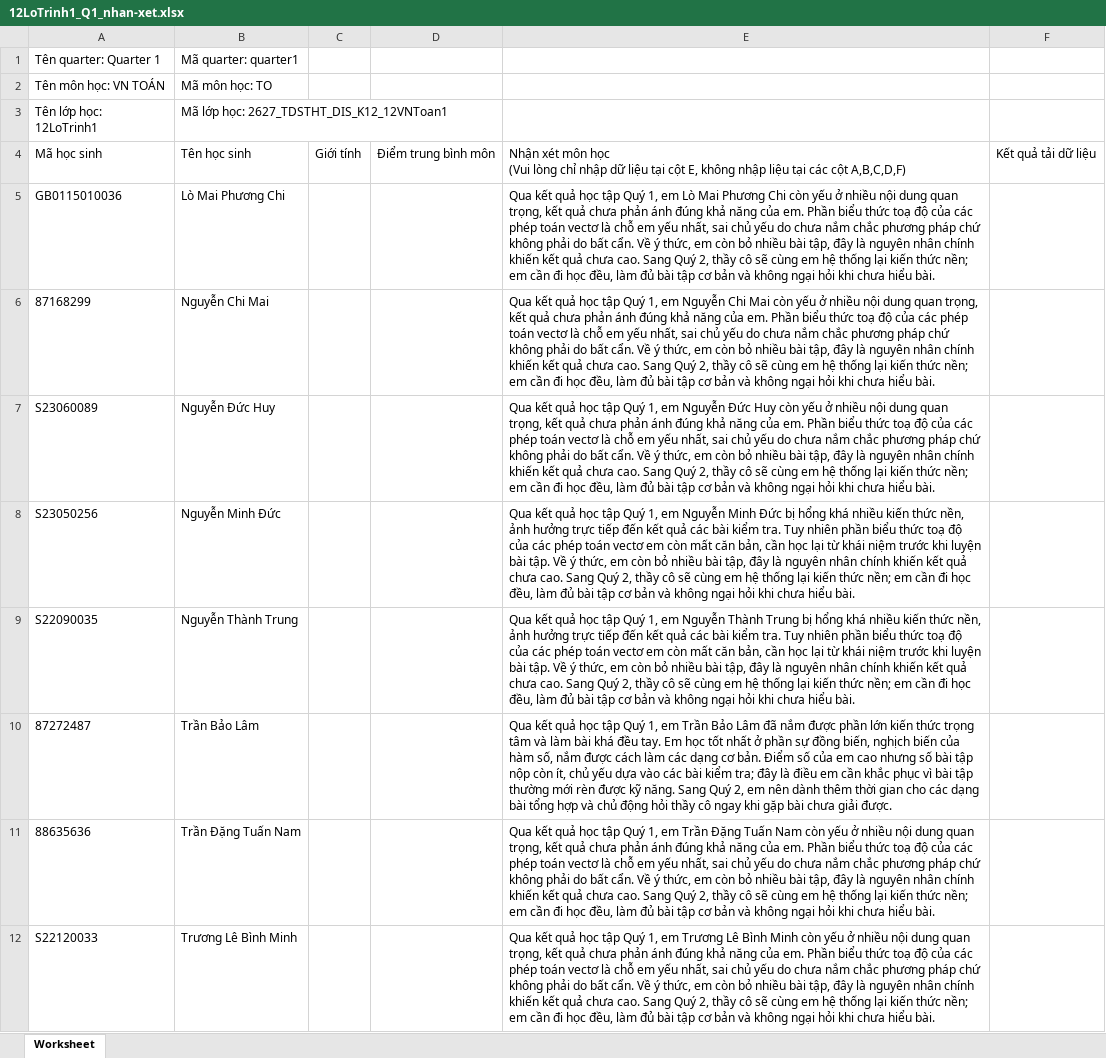
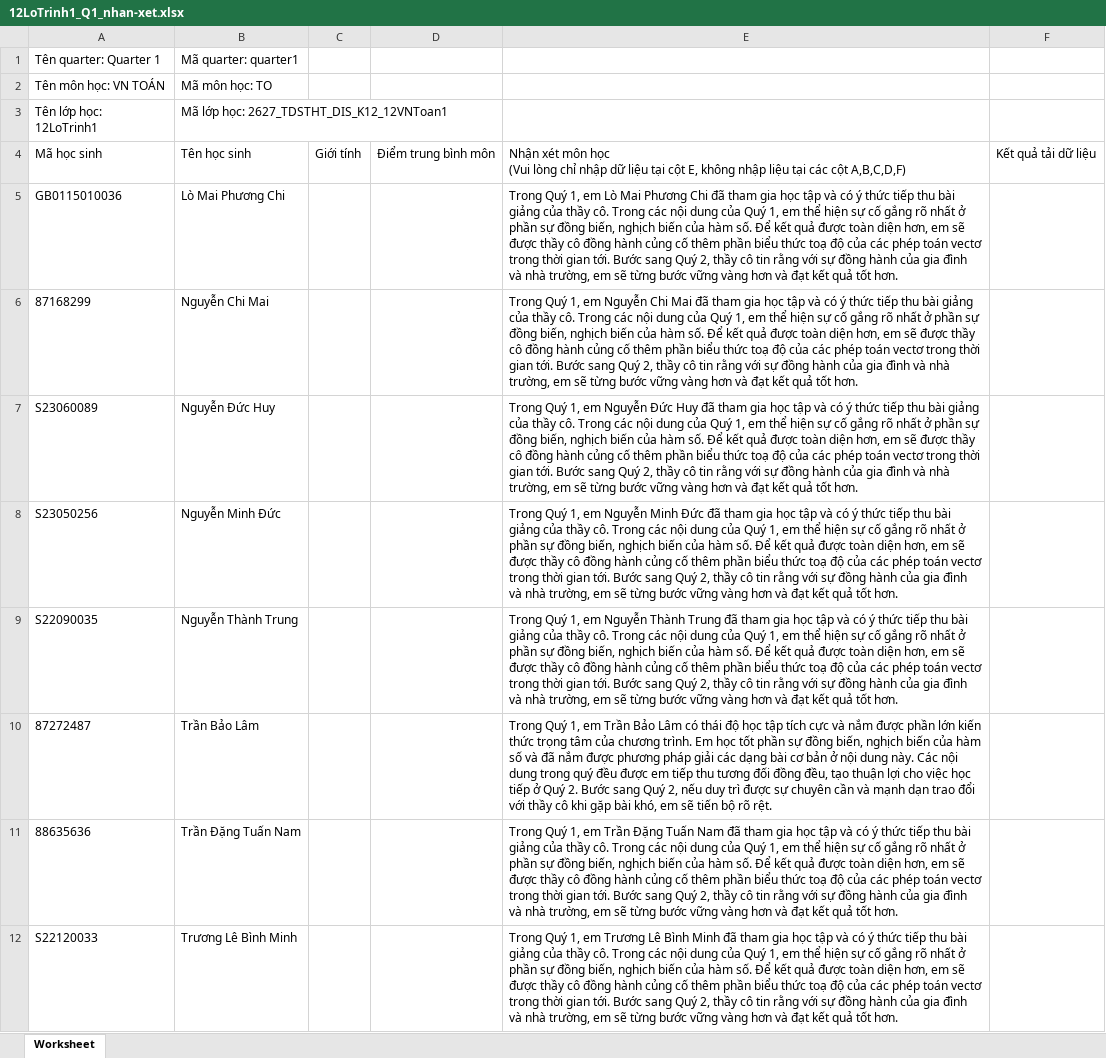
Before and after one commit to congapro60-dev/soangiaoan, an Excel workbook: docs/qa/12LoTrinh1_Q1_nhan-xet.xlsx, sheet Worksheet, drawn as a sheet; values as stored, in another font and other column widths than the file's, no borders; the diff names each change by its address in the sheet, - before the commit and + after, or states it on an @@ line.

```diff
--- a/docs/qa/12LoTrinh1_Q1_nhan-xet.xlsx (sheet Worksheet)
+++ b/docs/qa/12LoTrinh1_Q1_nhan-xet.xlsx (sheet Worksheet)
-E5: Qua kết quả học tập Quý 1, em Lò Mai Phương Chi còn yếu ở nhiều nội dung quan trọng, kết quả chưa phản ánh đúng khả năng của em. Phần biểu thức toạ độ của các phép toán vectơ là chỗ em yếu nhất, sai chủ yếu do chưa nắm chắc phương pháp chứ không phải do bất cẩn. Về ý thức, em còn bỏ nhiều bài tập, đây là nguyên nhân chính khiến kết quả chưa cao. Sang Quý 2, thầy cô sẽ cùng em hệ thống lại kiến thức nền; em cần đi học đều, làm đủ bài tập cơ bản và không ngại hỏi khi chưa hiểu bài.
+E5: Trong Quý 1, em Lò Mai Phương Chi đã tham gia học tập và có ý thức tiếp thu bài giảng của thầy cô. Trong các nội dung của Quý 1, em thể hiện sự cố gắng rõ nhất ở phần sự đồng biến, nghịch biến của hàm số. Để kết quả được toàn diện hơn, em sẽ được thầy cô đồng hành củng cố thêm phần biểu thức toạ độ của các phép toán vectơ trong thời gian tới. Bước sang Quý 2, thầy cô tin rằng với sự đồng hành của gia đình và nhà trường, em sẽ từng bước vững vàng hơn và đạt kết quả tốt hơn.
-E6: Qua kết quả học tập Quý 1, em Nguyễn Chi Mai còn yếu ở nhiều nội dung quan trọng, kết quả chưa phản ánh đúng khả năng của em. Phần biểu thức toạ độ của các phép toán vectơ là chỗ em yếu nhất, sai chủ yếu do chưa nắm chắc phương pháp chứ không phải do bất cẩn. Về ý thức, em còn bỏ nhiều bài tập, đây là nguyên nhân chính khiến kết quả chưa cao. Sang Quý 2, thầy cô sẽ cùng em hệ thống lại kiến thức nền; em cần đi học đều, làm đủ bài tập cơ bản và không ngại hỏi khi chưa hiểu bài.
+E6: Trong Quý 1, em Nguyễn Chi Mai đã tham gia học tập và có ý thức tiếp thu bài giảng của thầy cô. Trong các nội dung của Quý 1, em thể hiện sự cố gắng rõ nhất ở phần sự đồng biến, nghịch biến của hàm số. Để kết quả được toàn diện hơn, em sẽ được thầy cô đồng hành củng cố thêm phần biểu thức toạ độ của các phép toán vectơ trong thời gian tới. Bước sang Quý 2, thầy cô tin rằng với sự đồng hành của gia đình và nhà trường, em sẽ từng bước vững vàng hơn và đạt kết quả tốt hơn.
-E7: Qua kết quả học tập Quý 1, em Nguyễn Đức Huy còn yếu ở nhiều nội dung quan trọng, kết quả chưa phản ánh đúng khả năng của em. Phần biểu thức toạ độ của các phép toán vectơ là chỗ em yếu nhất, sai chủ yếu do chưa nắm chắc phương pháp chứ không phải do bất cẩn. Về ý thức, em còn bỏ nhiều bài tập, đây là nguyên nhân chính khiến kết quả chưa cao. Sang Quý 2, thầy cô sẽ cùng em hệ thống lại kiến thức nền; em cần đi học đều, làm đủ bài tập cơ bản và không ngại hỏi khi chưa hiểu bài.
+E7: Trong Quý 1, em Nguyễn Đức Huy đã tham gia học tập và có ý thức tiếp thu bài giảng của thầy cô. Trong các nội dung của Quý 1, em thể hiện sự cố gắng rõ nhất ở phần sự đồng biến, nghịch biến của hàm số. Để kết quả được toàn diện hơn, em sẽ được thầy cô đồng hành củng cố thêm phần biểu thức toạ độ của các phép toán vectơ trong thời gian tới. Bước sang Quý 2, thầy cô tin rằng với sự đồng hành của gia đình và nhà trường, em sẽ từng bước vững vàng hơn và đạt kết quả tốt hơn.
-E8: Qua kết quả học tập Quý 1, em Nguyễn Minh Đức bị hổng khá nhiều kiến thức nền, ảnh hưởng trực tiếp đến kết quả các bài kiểm tra. Tuy nhiên phần biểu thức toạ độ của các phép toán vectơ em còn mất căn bản, cần học lại từ khái niệm trước khi luyện bài tập. Về ý thức, em còn bỏ nhiều bài tập, đây là nguyên nhân chính khiến kết quả chưa cao. Sang Quý 2, thầy cô sẽ cùng em hệ thống lại kiến thức nền; em cần đi học đều, làm đủ bài tập cơ bản và không ngại hỏi khi chưa hiểu bài.
+E8: Trong Quý 1, em Nguyễn Minh Đức đã tham gia học tập và có ý thức tiếp thu bài giảng của thầy cô. Trong các nội dung của Quý 1, em thể hiện sự cố gắng rõ nhất ở phần sự đồng biến, nghịch biến của hàm số. Để kết quả được toàn diện hơn, em sẽ được thầy cô đồng hành củng cố thêm phần biểu thức toạ độ của các phép toán vectơ trong thời gian tới. Bước sang Quý 2, thầy cô tin rằng với sự đồng hành của gia đình và nhà trường, em sẽ từng bước vững vàng hơn và đạt kết quả tốt hơn.
-E9: Qua kết quả học tập Quý 1, em Nguyễn Thành Trung bị hổng khá nhiều kiến thức nền, ảnh hưởng trực tiếp đến kết quả các bài kiểm tra. Tuy nhiên phần biểu thức toạ độ của các phép toán vectơ em còn mất căn bản, cần học lại từ khái niệm trước khi luyện bài tập. Về ý thức, em còn bỏ nhiều bài tập, đây là nguyên nhân chính khiến kết quả chưa cao. Sang Quý 2, thầy cô sẽ cùng em hệ thống lại kiến thức nền; em cần đi học đều, làm đủ bài tập cơ bản và không ngại hỏi khi chưa hiểu bài.
+E9: Trong Quý 1, em Nguyễn Thành Trung đã tham gia học tập và có ý thức tiếp thu bài giảng của thầy cô. Trong các nội dung của Quý 1, em thể hiện sự cố gắng rõ nhất ở phần sự đồng biến, nghịch biến của hàm số. Để kết quả được toàn diện hơn, em sẽ được thầy cô đồng hành củng cố thêm phần biểu thức toạ độ của các phép toán vectơ trong thời gian tới. Bước sang Quý 2, thầy cô tin rằng với sự đồng hành của gia đình và nhà trường, em sẽ từng bước vững vàng hơn và đạt kết quả tốt hơn.
-E10: Qua kết quả học tập Quý 1, em Trần Bảo Lâm đã nắm được phần lớn kiến thức trọng tâm và làm bài khá đều tay. Em học tốt nhất ở phần sự đồng biến, nghịch biến của hàm số, nắm được cách làm các dạng cơ bản. Điểm số của em cao nhưng số bài tập nộp còn ít, chủ yếu dựa vào các bài kiểm tra; đây là điều em cần khắc phục vì bài tập thường mới rèn được kỹ năng. Sang Quý 2, em nên dành thêm thời gian cho các dạng bài tổng hợp và chủ động hỏi thầy cô ngay khi gặp bài chưa giải được.
+E10: Trong Quý 1, em Trần Bảo Lâm có thái độ học tập tích cực và nắm được phần lớn kiến thức trọng tâm của chương trình. Em học tốt phần sự đồng biến, nghịch biến của hàm số và đã nắm được phương pháp giải các dạng bài cơ bản ở nội dung này. Các nội dung trong quý đều được em tiếp thu tương đối đồng đều, tạo thuận lợi cho việc học tiếp ở Quý 2. Bước sang Quý 2, nếu duy trì được sự chuyên cần và mạnh dạn trao đổi với thầy cô khi gặp bài khó, em sẽ tiến bộ rõ rệt.
-E11: Qua kết quả học tập Quý 1, em Trần Đặng Tuấn Nam còn yếu ở nhiều nội dung quan trọng, kết quả chưa phản ánh đúng khả năng của em. Phần biểu thức toạ độ của các phép toán vectơ là chỗ em yếu nhất, sai chủ yếu do chưa nắm chắc phương pháp chứ không phải do bất cẩn. Về ý thức, em còn bỏ nhiều bài tập, đây là nguyên nhân chính khiến kết quả chưa cao. Sang Quý 2, thầy cô sẽ cùng em hệ thống lại kiến thức nền; em cần đi học đều, làm đủ bài tập cơ bản và không ngại hỏi khi chưa hiểu bài.
+E11: Trong Quý 1, em Trần Đặng Tuấn Nam đã tham gia học tập và có ý thức tiếp thu bài giảng của thầy cô. Trong các nội dung của Quý 1, em thể hiện sự cố gắng rõ nhất ở phần sự đồng biến, nghịch biến của hàm số. Để kết quả được toàn diện hơn, em sẽ được thầy cô đồng hành củng cố thêm phần biểu thức toạ độ của các phép toán vectơ trong thời gian tới. Bước sang Quý 2, thầy cô tin rằng với sự đồng hành của gia đình và nhà trường, em sẽ từng bước vững vàng hơn và đạt kết quả tốt hơn.
-E12: Qua kết quả học tập Quý 1, em Trương Lê Bình Minh còn yếu ở nhiều nội dung quan trọng, kết quả chưa phản ánh đúng khả năng của em. Phần biểu thức toạ độ của các phép toán vectơ là chỗ em yếu nhất, sai chủ yếu do chưa nắm chắc phương pháp chứ không phải do bất cẩn. Về ý thức, em còn bỏ nhiều bài tập, đây là nguyên nhân chính khiến kết quả chưa cao. Sang Quý 2, thầy cô sẽ cùng em hệ thống lại kiến thức nền; em cần đi học đều, làm đủ bài tập cơ bản và không ngại hỏi khi chưa hiểu bài.
+E12: Trong Quý 1, em Trương Lê Bình Minh đã tham gia học tập và có ý thức tiếp thu bài giảng của thầy cô. Trong các nội dung của Quý 1, em thể hiện sự cố gắng rõ nhất ở phần sự đồng biến, nghịch biến của hàm số. Để kết quả được toàn diện hơn, em sẽ được thầy cô đồng hành củng cố thêm phần biểu thức toạ độ của các phép toán vectơ trong thời gian tới. Bước sang Quý 2, thầy cô tin rằng với sự đồng hành của gia đình và nhà trường, em sẽ từng bước vững vàng hơn và đạt kết quả tốt hơn.
```
Also changed, not shown: docs/qa/10Olinda_Q1_nhan-xet.xlsx, docs/qa/11Columbus_Q1_nhan-xet.xlsx, 4 other files.
